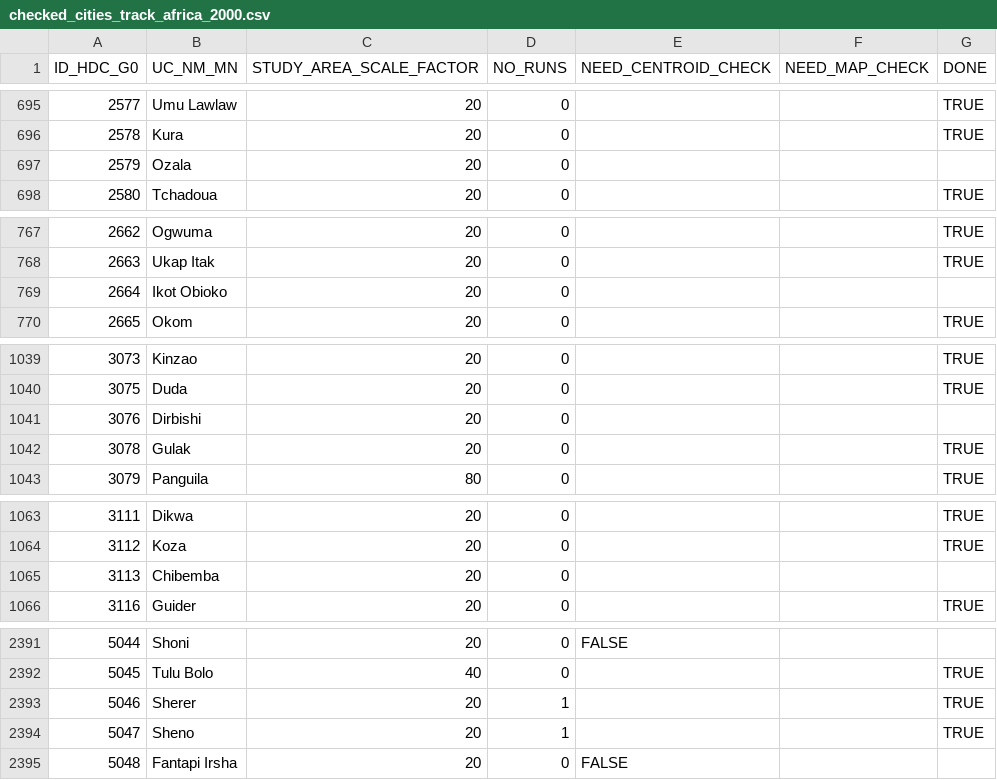
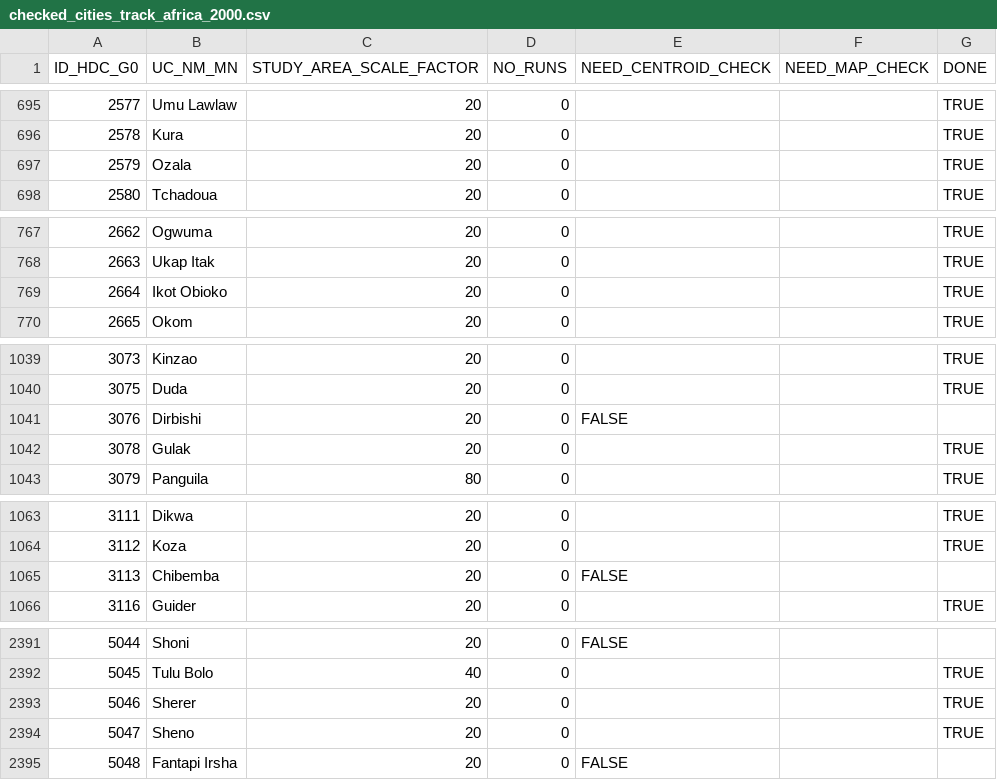
Before and after one commit to wri/urban_extent, a CSV file: gee/data/checked_cities_track_africa_2000.csv, drawn as a sheet; only a part is shown, gaps mark what is left out; the diff covers the shown part only.

```diff
--- a/gee/data/checked_cities_track_africa_2000.csv
+++ b/gee/data/checked_cities_track_africa_2000.csv
@@ -696,3 +696,3 @@ ID_HDC_G0,UC_NM_MN,STUDY_AREA_SCALE_FACTOR,NO_RUNS,NEED_CENTROID_CHECK,NEED_MAP_
 2578,Kura,20,0,,,TRUE
-2579,Ozala,20,0,,,
+2579,Ozala,20,0,,,TRUE
 2580,Tchadoua,20,0,,,TRUE
@@ -768,3 +768,3 @@ ID_HDC_G0,UC_NM_MN,STUDY_AREA_SCALE_FACTOR,NO_RUNS,NEED_CENTROID_CHECK,NEED_MAP_
 2663,Ukap Itak,20,0,,,TRUE
-2664,Ikot Obioko,20,0,,,
+2664,Ikot Obioko,20,0,,,TRUE
 2665,Okom,20,0,,,TRUE
@@ -1040,3 +1040,3 @@ ID_HDC_G0,UC_NM_MN,STUDY_AREA_SCALE_FACTOR,NO_RUNS,NEED_CENTROID_CHECK,NEED_MAP_
 3075,Duda,20,0,,,TRUE
-3076,Dirbishi,20,0,,,
+3076,Dirbishi,20,0,FALSE,,
 3078,Gulak,20,0,,,TRUE
@@ -1064,3 +1064,3 @@ ID_HDC_G0,UC_NM_MN,STUDY_AREA_SCALE_FACTOR,NO_RUNS,NEED_CENTROID_CHECK,NEED_MAP_
 3112,Koza,20,0,,,TRUE
-3113,Chibemba,20,0,,,
+3113,Chibemba,20,0,FALSE,,
 3116,Guider,20,0,,,TRUE
@@ -2392,4 +2392,4 @@ ID_HDC_G0,UC_NM_MN,STUDY_AREA_SCALE_FACTOR,NO_RUNS,NEED_CENTROID_CHECK,NEED_MAP_
 5045,Tulu Bolo,40,0,,,TRUE
-5046,Sherer,20,1,,,TRUE
-5047,Sheno,20,1,,,TRUE
+5046,Sherer,20,0,,,TRUE
+5047,Sheno,20,0,,,TRUE
 5048,Fantapi Irsha,20,0,FALSE,,
```
Also changed, not shown: 9 edited cells elsewhere in this file, gee/data/checked_cities_track_africa_1980.csv, gee/data/checked_cities_track_africa_1990.csv, 12 other files.
